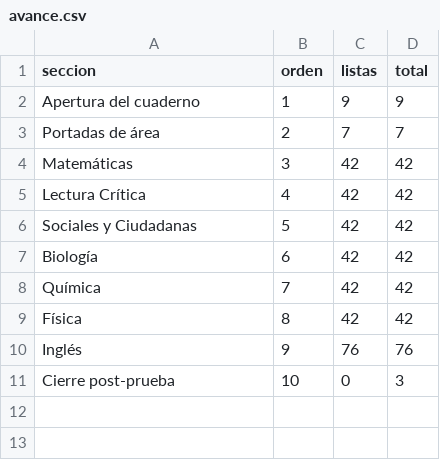
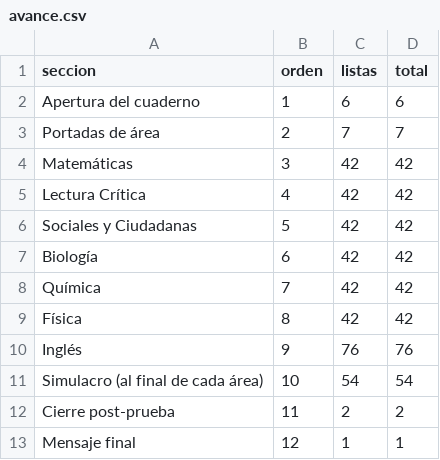
Before and after one commit to nelsongonzalez1608-spec/educate-saber11, a CSV file: tablero/avance.csv, drawn as a sheet.

```diff
--- a/tablero/avance.csv
+++ b/tablero/avance.csv
@@ -1,3 +1,3 @@
 seccion,orden,listas,total
-Apertura del cuaderno,1,9,9
+Apertura del cuaderno,1,6,6
 Portadas de área,2,7,7
@@ -10,2 +10,4 @@ Física,8,42,42
 Inglés,9,76,76
-Cierre post-prueba,10,0,3
+Simulacro (al final de cada área),10,54,54
+Cierre post-prueba,11,2,2
+Mensaje final,12,1,1
```
Also changed, not shown: tablero/entregables.csv, tablero/misiones.csv, 2 other files.
